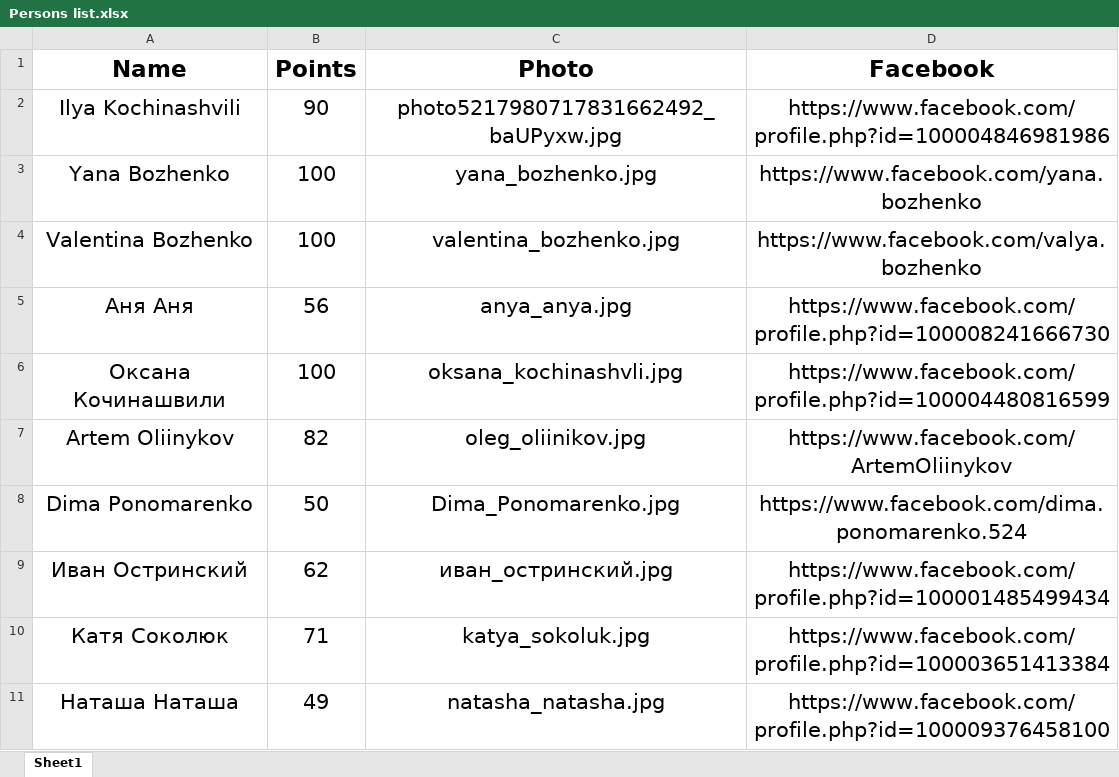
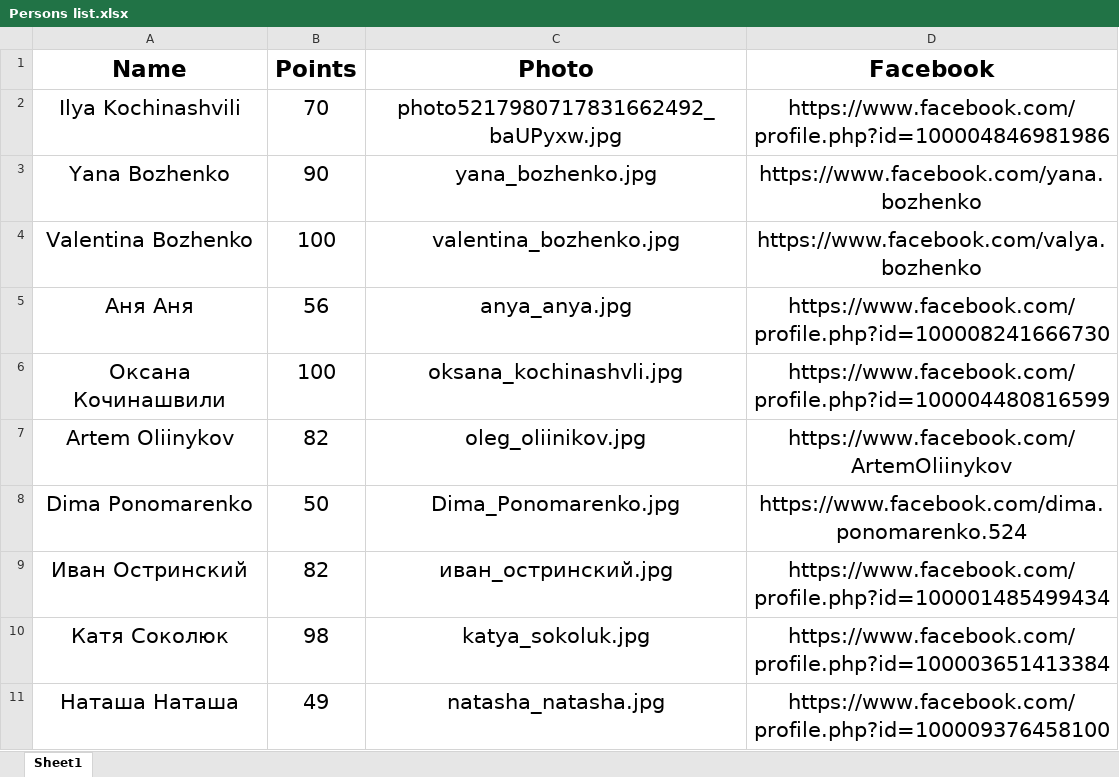
Before and after one commit to IlyaKochinashvili/Leadersboard, an Excel workbook: Persons list.xlsx, sheet Sheet1, drawn as a sheet; only a part is shown; values as stored, in another font and other column widths than the file's, no borders; the diff names each change by its address in the sheet, - before the commit and + after, or states it on an @@ line.

```diff
--- a/Persons list.xlsx (sheet Sheet1)
+++ b/Persons list.xlsx (sheet Sheet1)
-B2 (Points): 90
+B2 (Points): 70
-B3 (Points): 100
+B3 (Points): 90
-B9 (Points): 62
+B9 (Points): 82
-B10 (Points): 71
+B10 (Points): 98
```
Also changed, not shown: 3 other files.
